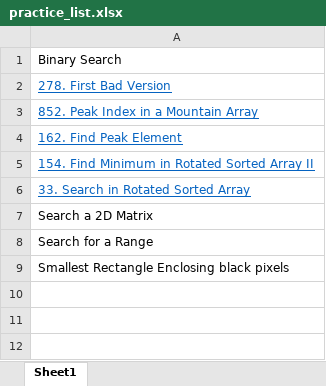
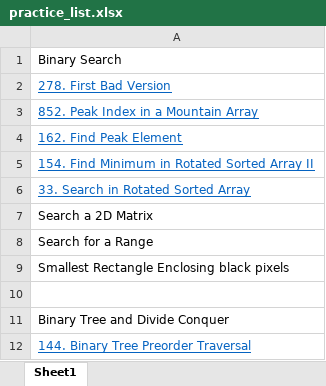
Before and after one commit to jli124/leetcodeprac, an Excel workbook: practice_list.xlsx, sheet Sheet1, drawn as a sheet; values as stored, in another font and other column widths than the file's, no borders; the diff names each change by its address in the sheet, - before the commit and + after, or states it on an @@ line.

Commit message:
tree

```diff
--- a/practice_list.xlsx (sheet Sheet1)
+++ b/practice_list.xlsx (sheet Sheet1)
+row 10: (empty)
+row 11: Binary Tree and Divide Conquer
+row 12: 144. Binary Tree Preorder Traversal
```
Also changed, not shown: 5 other files.
